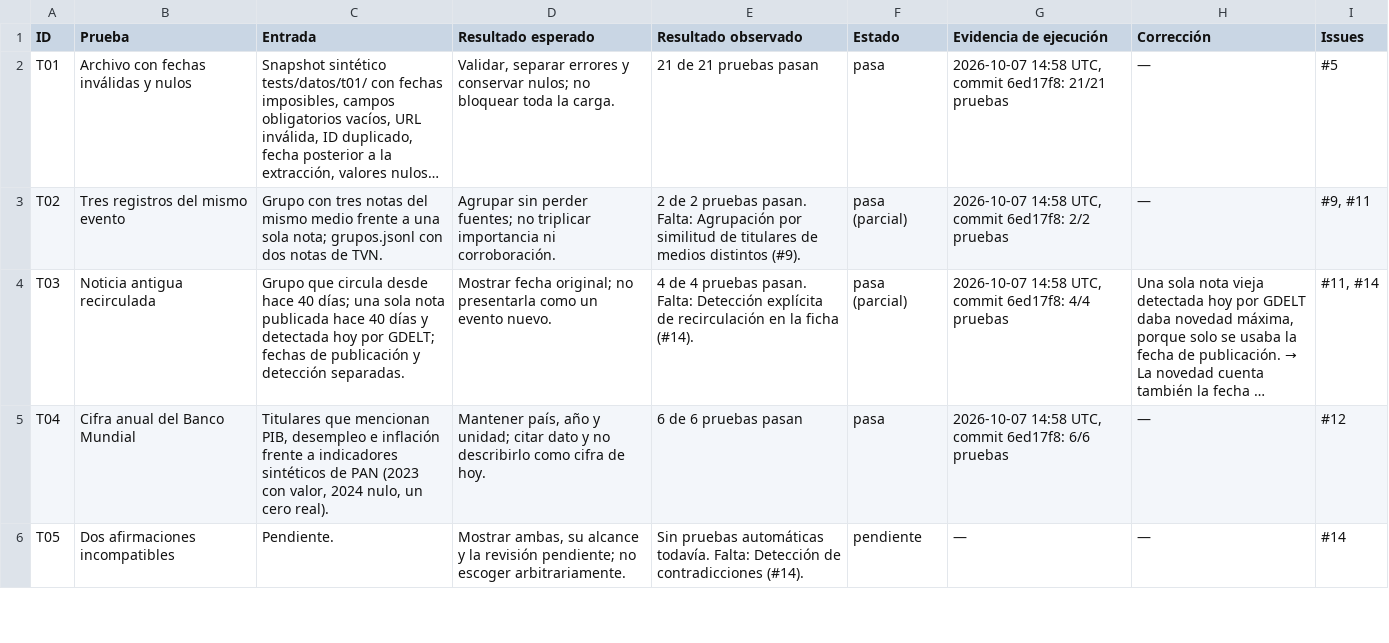
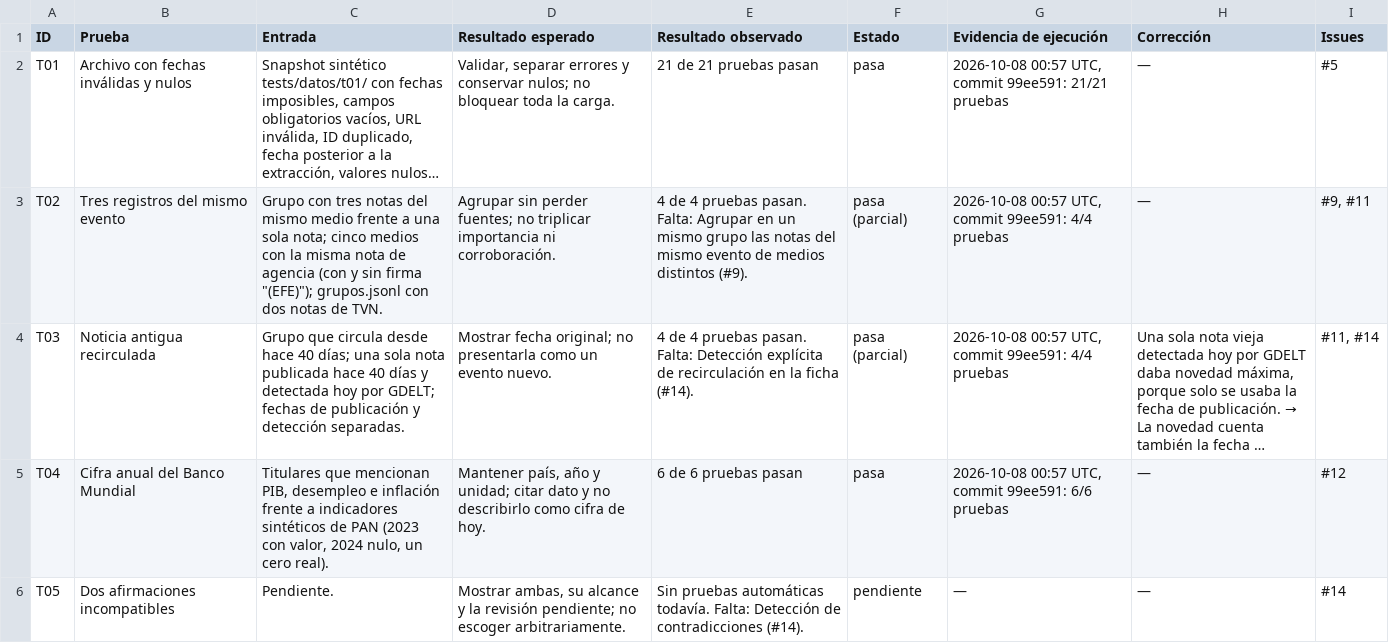
Before and after one commit to Xyryung/faro-editorial, a CSV file: evaluacion/matriz_pruebas.csv, drawn as a sheet; only a part is shown; long unchanged cells end in …; the diff covers the shown part only; the diff names each change by its address in the sheet, - before the commit and + after, or states it on an @@ line.

Commit message:
feat(puntaje): una agencia replicada cuenta como una sola procedencia (#47)

```diff
--- a/evaluacion/matriz_pruebas.csv
+++ b/evaluacion/matriz_pruebas.csv
-G2 (Evidencia de ejecución): 2026-10-07 14:58 UTC, commit 6ed17f8: 21/21 pruebas
+G2 (Evidencia de ejecución): 2026-10-08 00:57 UTC, commit 99ee591: 21/21 pruebas
-C3 (Entrada): …sola nota; grupos.jsonl con…
+C3 (Entrada): …sola nota; cinco medios con la misma nota de agencia (con y sin firma "(EFE)"); grupos.jsonl con…
-E3 (Resultado observado): 2 de 2 pruebas pasan. Falta: Agrupación por similitud de titulares de medios…
+E3 (Resultado observado): 4 de 4 pruebas pasan. Falta: Agrupar en un mismo grupo las notas del mismo evento de medios…
-G3 (Evidencia de ejecución): 2026-10-07 14:58 UTC, commit 6ed17f8: 2/2 pruebas
+G3 (Evidencia de ejecución): 2026-10-08 00:57 UTC, commit 99ee591: 4/4 pruebas
-G4 (Evidencia de ejecución): 2026-10-07 14:58 UTC, commit 6ed17f8: 4/4 pruebas
+G4 (Evidencia de ejecución): 2026-10-08 00:57 UTC, commit 99ee591: 4/4 pruebas
-G5 (Evidencia de ejecución): 2026-10-07 14:58 UTC, commit 6ed17f8: 6/6 pruebas
+G5 (Evidencia de ejecución): 2026-10-08 00:57 UTC, commit 99ee591: 6/6 pruebas
```
Also changed, not shown: 4 edited cells elsewhere in this file, 9 other files.
